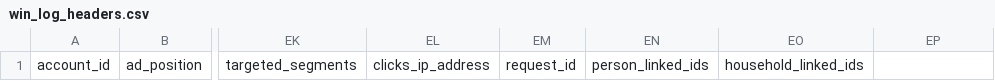
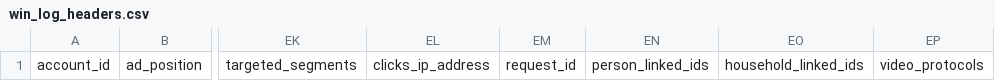
Before and after one commit to BeeswaxIO/beeswax-api, a CSV file: beeswax/logs/batch/win_log_headers.csv, drawn as a sheet; only a part is shown, gaps mark what is left out; the diff names each change by its address in the sheet, - before the commit and + after, or states it on an @@ line.

Commit message:
Update win_log_headers.csv

```diff
--- a/beeswax/logs/batch/win_log_headers.csv
+++ b/beeswax/logs/batch/win_log_headers.csv
-EP1: (empty)
+EP1: video_protocols
```
